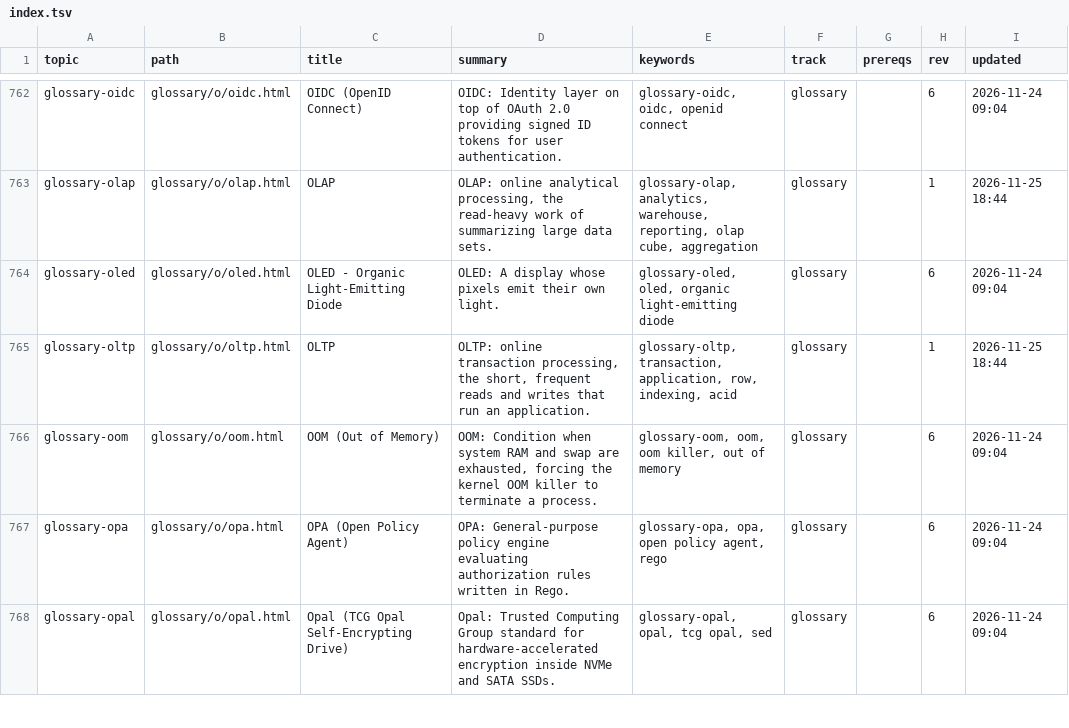
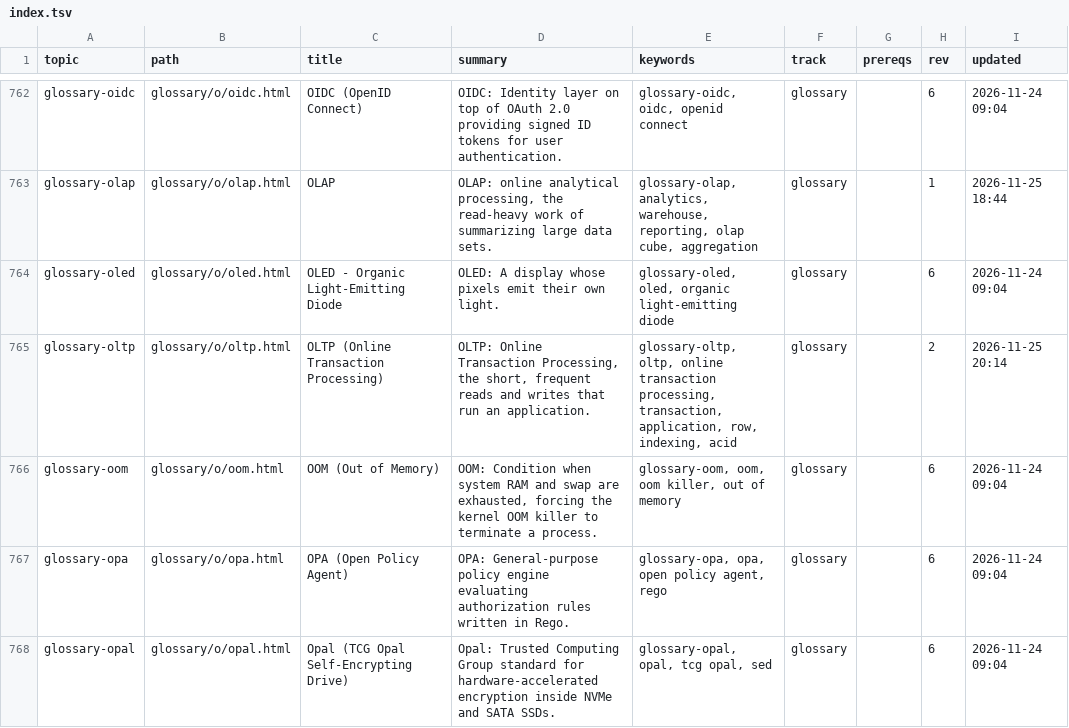
Before and after one commit to greenermoose/tam, a TSV file: knowledge/index.tsv, drawn as a sheet; only a part is shown, gaps mark what is left out.

```diff
--- a/knowledge/index.tsv
+++ b/knowledge/index.tsv
@@ -764,3 +764,3 @@ glossary-olap	glossary/o/olap.html	OLAP	OLAP: online analytical processing, the
 glossary-oled	glossary/o/oled.html	OLED - Organic Light-Emitting Diode	OLED: A display whose pixels emit their own light.	glossary-oled, oled, organic light-emitting diode	glossary		6	2026-11-24 09:04
-glossary-oltp	glossary/o/oltp.html	OLTP	OLTP: online transaction processing, the short, frequent reads and writes that run an application.	glossary-oltp, transaction, application, row, indexing, acid	glossary		1	2026-11-25 18:44
+glossary-oltp	glossary/o/oltp.html	OLTP (Online Transaction Processing)	OLTP: Online Transaction Processing, the short, frequent reads and writes that run an application.	glossary-oltp, oltp, online transaction processing, transaction, application, row, indexing, acid	glossary		2	2026-11-25 20:14
 glossary-oom	glossary/o/oom.html	OOM (Out of Memory)	OOM: Condition when system RAM and swap are exhausted, forcing the kernel OOM killer to terminate a process.	glossary-oom, oom, oom killer, out of memory	glossary		6	2026-11-24 09:04
```
Also changed, not shown: 2 other files.
